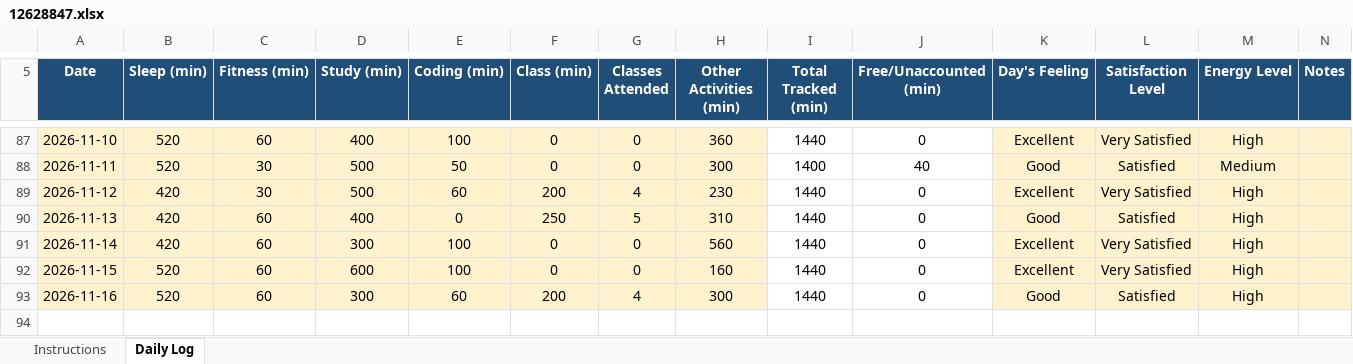
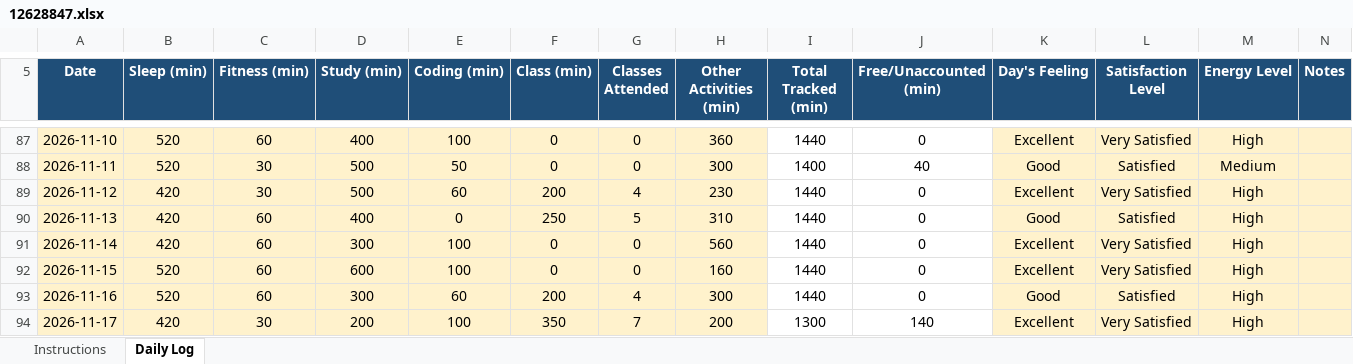
Before and after one commit to tarun45-design/CAP776, an Excel workbook: 12628847.xlsx, sheet Daily Log, drawn as a sheet; only a part is shown, gaps mark what is left out; values as stored, in another font and other column widths than the file's, no borders; conditional formats not drawn; the diff names each change by its address in the sheet, - before the commit and + after, or states it on an @@ line.

Commit message:
17-11-2026

```diff
--- a/12628847.xlsx (sheet Daily Log)
+++ b/12628847.xlsx (sheet Daily Log)
+row 94: 2026-11-17 | 420 | 30 | 200 | 100 | 350 | 7 | 200 | 1300 | 140 | Excellent | Very Satisfied | High
```
